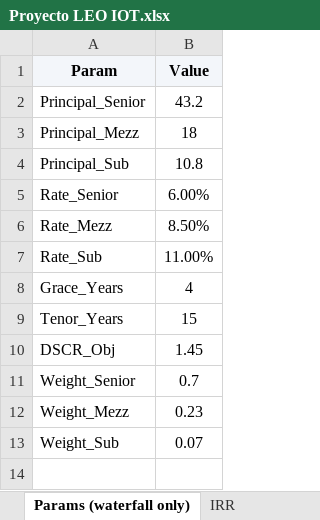
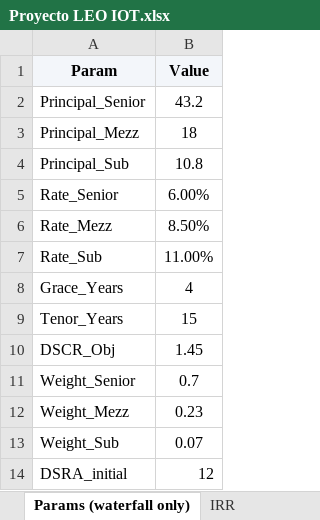
Before and after one commit to ECamposSoria/quantitative-pricing-tokenized-project-finance, an Excel workbook: Proyecto LEO IOT.xlsx, sheet Params (waterfall only), drawn as a sheet; values as stored, in another font and other column widths than the file's, no borders; charts and pictures not drawn; the diff names each change by its address in the sheet, - before the commit and + after, or states it on an @@ line.

Commit message:
Calibrate RCAPEX diet and 18M DSRA funding

```diff
--- a/Proyecto LEO IOT.xlsx (sheet Params (waterfall only))
+++ b/Proyecto LEO IOT.xlsx (sheet Params (waterfall only))
+row 14: DSRA_initial | 12
```
Also changed, not shown: sheet Sculpted_Waterfall, sheet Debt Service, sheet IRR, sheet PLCR, sheet CFADS, sheet Intro, formulas that keep their value, charts or pictures, TP_Quant_Validation.xlsx, 13 other files.
